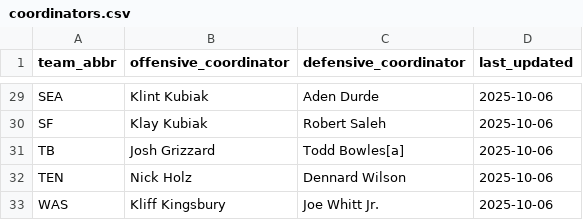
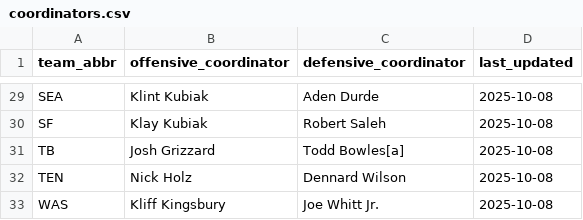
Before and after one commit to obliojoe/who-should-lose-data, a CSV file: data/coordinators.csv, drawn as a sheet; only a part is shown, gaps mark what is left out; the diff covers the shown part only; the diff names each change by its address in the sheet, - before the commit and + after, or states it on an @@ line.

```diff
--- a/data/coordinators.csv
+++ b/data/coordinators.csv
-D29:D33 (last_updated): 2025-10-06
+D29:D33 (last_updated): 2025-10-08
```
Also changed, not shown: 27 edited cells elsewhere in this file, data/sagarin.csv, data/team_starters.csv, 4 other files.
